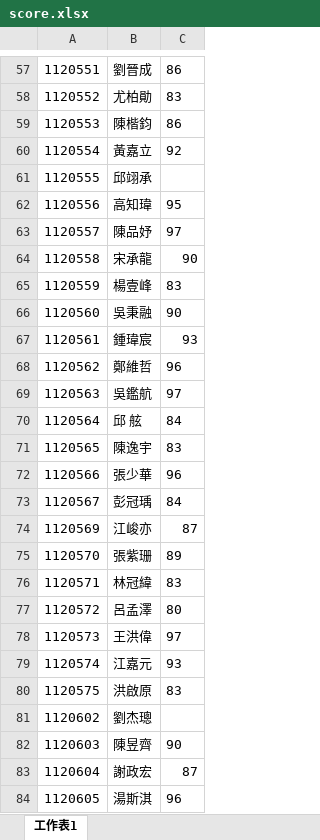
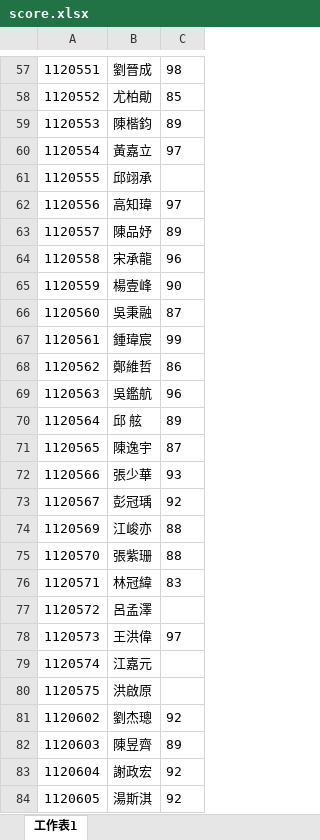
Before and after one commit to tzu1un227/tzulun-s-corner, an Excel workbook: score.xlsx, sheet 工作表1, drawn as a sheet; only a part is shown, gaps mark what is left out; values as stored, in another font and other column widths than the file's, no borders; the diff covers the shown part only; the diff names each change by its address in the sheet, - before the commit and + after, or states it on an @@ line.

```diff
--- a/score.xlsx (sheet 工作表1)
+++ b/score.xlsx (sheet 工作表1)
-C57: 86
+C57: 98
-C58: 83
+C58: 85
-C59: 86
+C59: 89
-C60: 92
+C60: 97
-C62: 95
+C62: 97
-C63: 97
+C63: 89
-C64: 90
+C64: 96
-C65: 83
+C65: 90
-C66: 90
+C66: 87
-C67: 93
+C67: 99
-C68: 96
+C68: 86
-C69: 97
+C69: 96
-C70: 84
+C70: 89
-C71: 83
+C71: 87
-C72: 96
+C72: 93
-C73: 84
+C73: 92
-C74: 87
+C74: 88
-C75: 89
+C75: 88
-C77: 80
+C77: (empty)
-C79: 93
+C79: (empty)
-C80: 83
+C80: (empty)
-C81: (empty)
+C81: 92
-C82: 90
+C82: 89
-C83: 87
+C83: 92
-C84: 96
+C84: 92
```
Also changed, not shown: 112 edited cells and cell formats elsewhere in this sheet.
